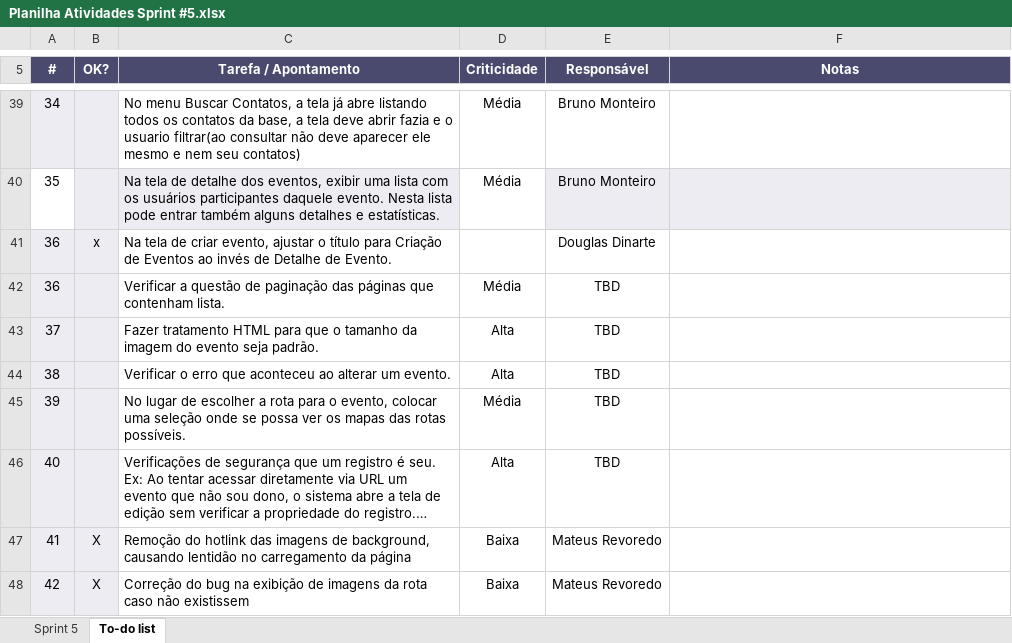
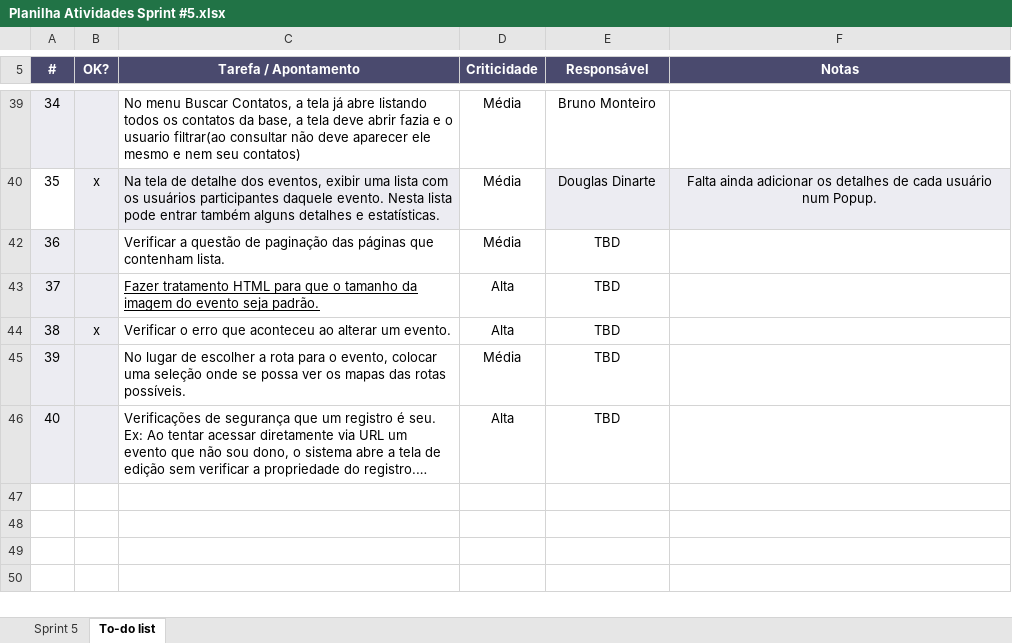
Before and after one commit to marcosisocram/fusioness, an Excel workbook: Trunk/Doc/Planilha Atividades Sprint #5.xlsx, sheet To-do list, drawn as a sheet; only a part is shown, gaps mark what is left out; long unchanged cells end in …; values as stored, in another font and other column widths than the file's, no borders; conditional formats not drawn; the diff covers the shown part only; the diff names each change by its address in the sheet, - before the commit and + after, or states it on an @@ line.

Commit message:
Ajustes para o apontamento de listar Usuários que participam de um evento na Web.

```diff
--- a/Trunk/Doc/Planilha Atividades Sprint #5.xlsx (sheet To-do list)
+++ b/Trunk/Doc/Planilha Atividades Sprint #5.xlsx (sheet To-do list)
-B40 (OK?): (empty)
+B40 (OK?): x
-E40 (Responsável): Bruno Monteiro
+E40 (Responsável): Douglas Dinarte
-F40 (Notas): (empty)
+F40 (Notas): Falta ainda adicionar os detalhes de cada usuário num Popup.
@@ row 41 hidden: 36 | x | Na tela de criar evento, ajustar o título para Criação de Eventos ao invés de Detalhe de Evento. |  | Douglas Dinarte @@
-C43 underline: off
+C43 underline: on
-B44 (OK?): (empty)
+B44 (OK?): x
@@ row 47 hidden: 41 | X | Remoção do hotlink das imagens de background, causando lentidão no carregamento da página | Baixa | Mateus Revoredo @@
@@ row 48 hidden: 42 | X | Correção do bug na exibição de imagens da rota caso não existissem | Baixa | Mateus Revoredo @@
```
Also changed, not shown: 30 hidden or unhidden rows elsewhere in this sheet, 5 other files.
